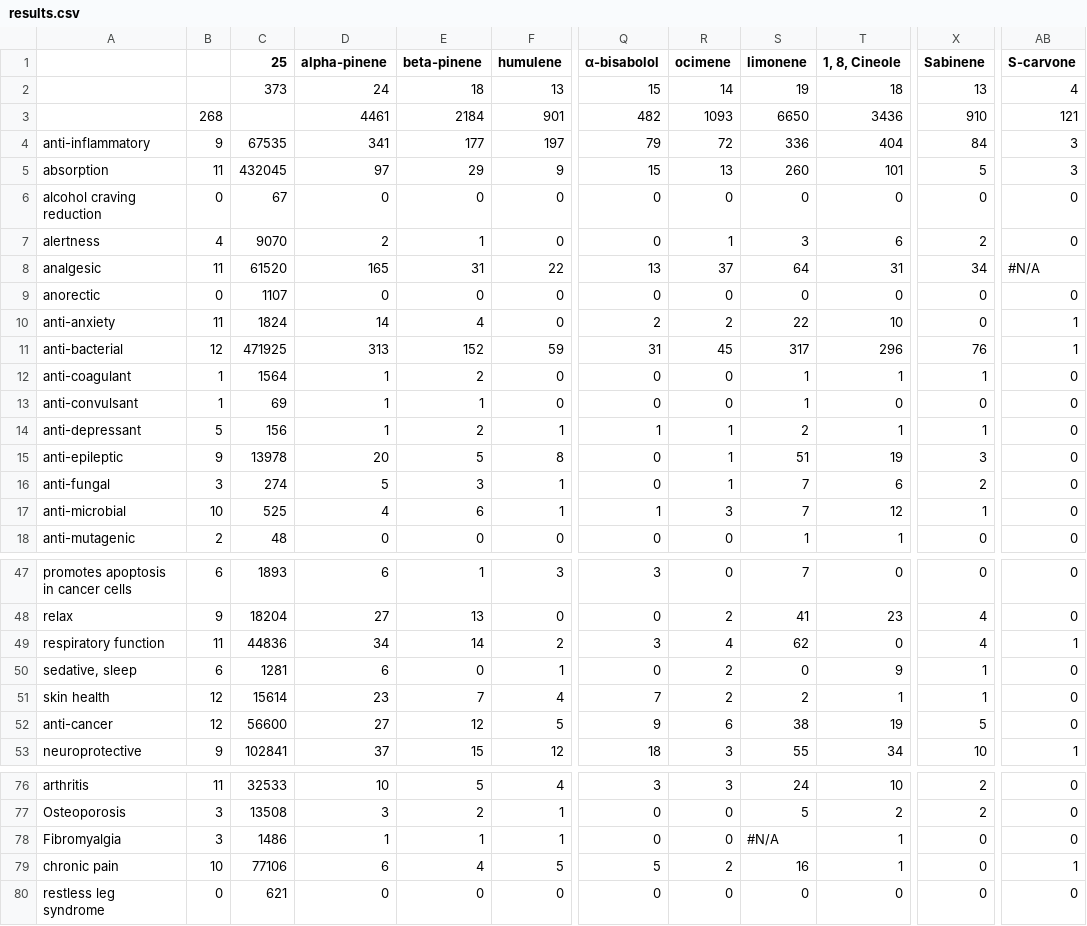
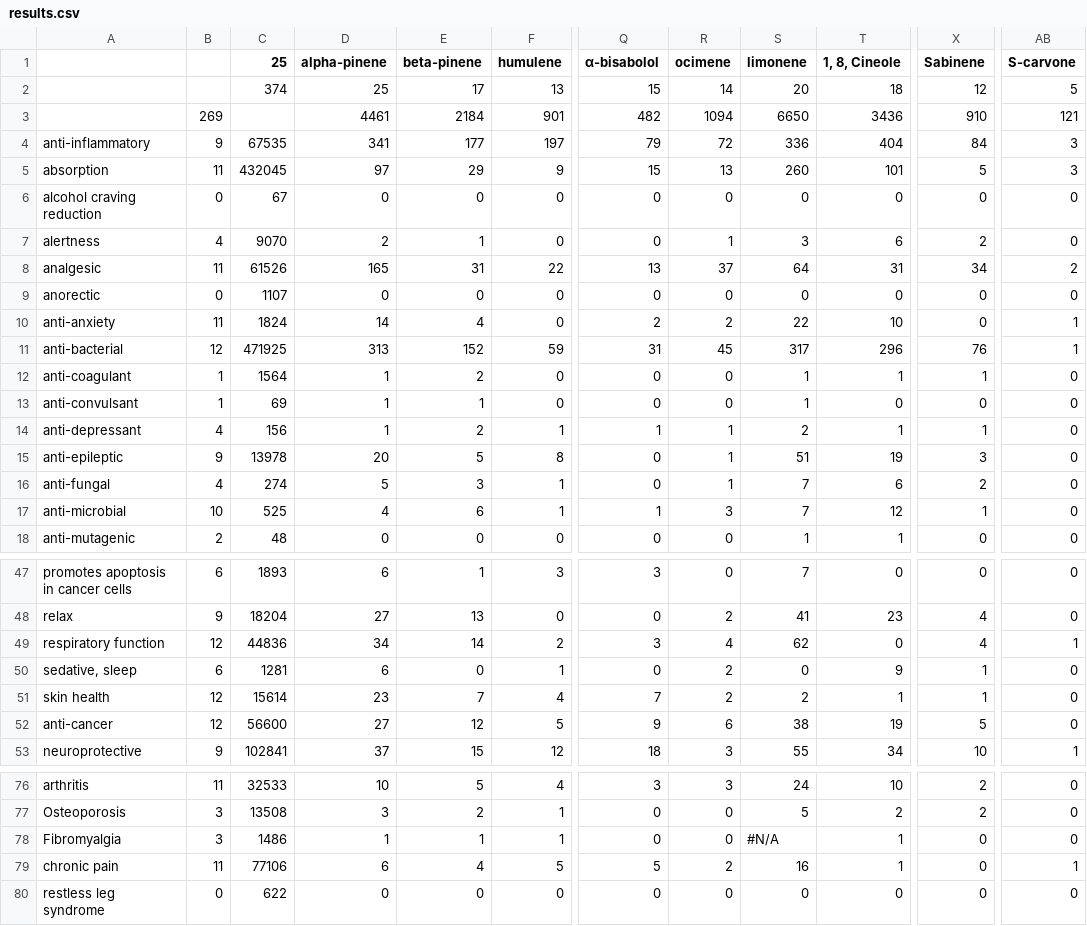
Before and after one commit to Terpedia/terpmed, a CSV file: data/results.csv, drawn as a sheet; only a part is shown, gaps mark what is left out; the diff names each change by its address in the sheet, - before the commit and + after, or states it on an @@ line.

```diff
--- a/data/results.csv
+++ b/data/results.csv
-C2 (25): 373
+C2 (25): 374
-D2 (alpha-pinene): 24
+D2 (alpha-pinene): 25
-E2 (beta-pinene): 18
+E2 (beta-pinene): 17
-S2 (limonene): 19
+S2 (limonene): 20
-X2 (Sabinene): 13
+X2 (Sabinene): 12
-AB2 (S-carvone): 4
+AB2 (S-carvone): 5
-B3: 268
+B3: 269
-R3 (ocimene): 1093
+R3 (ocimene): 1094
-C8 (25): 61520
+C8 (25): 61526
-AB8 (S-carvone): #N/A
+AB8 (S-carvone): 2
-B14: 5
+B14: 4
-B16: 3
+B16: 4
-B49: 11
+B49: 12
-B79: 10
+B79: 11
-C80 (25): 621
+C80 (25): 622
```
Also changed, not shown: public/results.csv, 2 other files.
